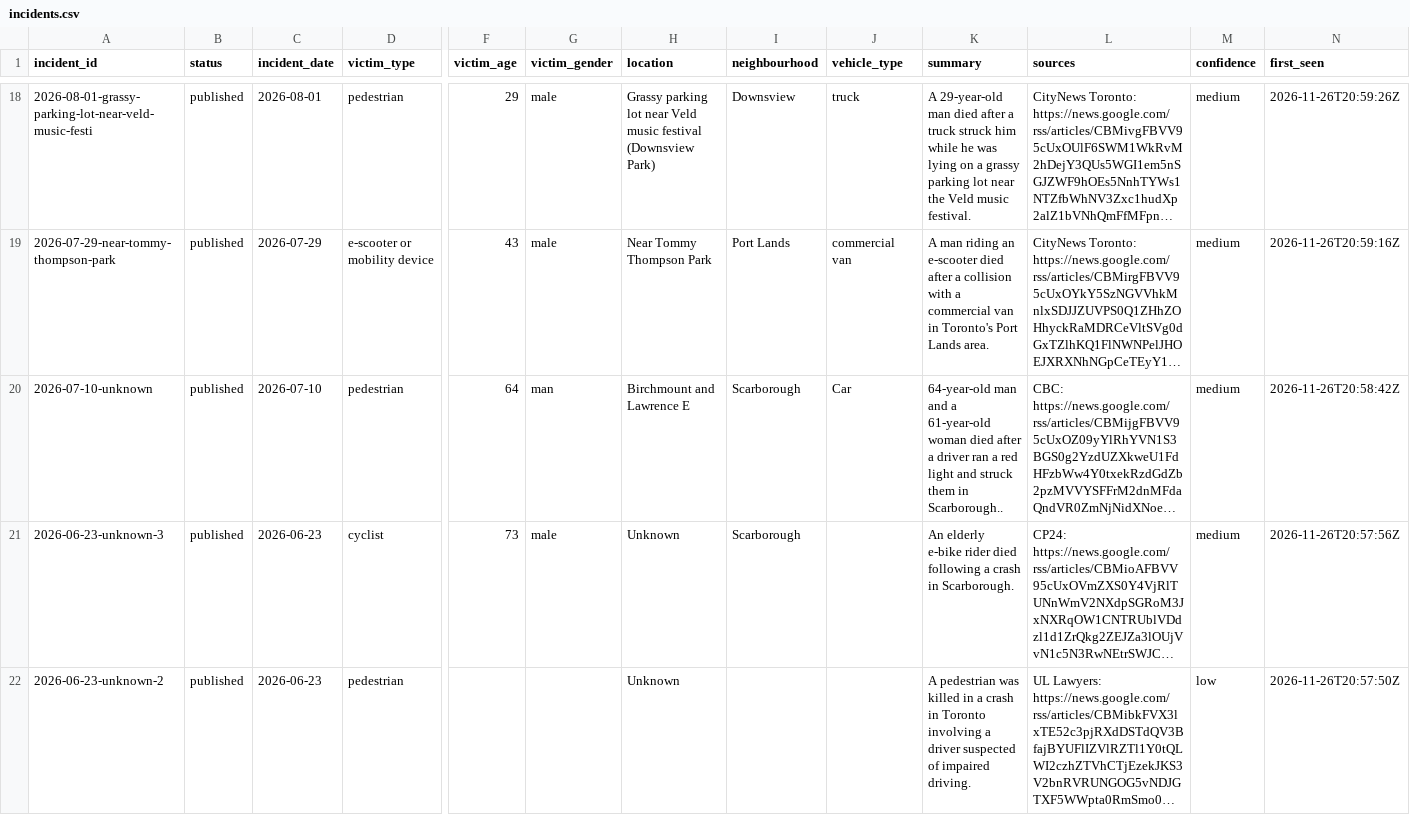
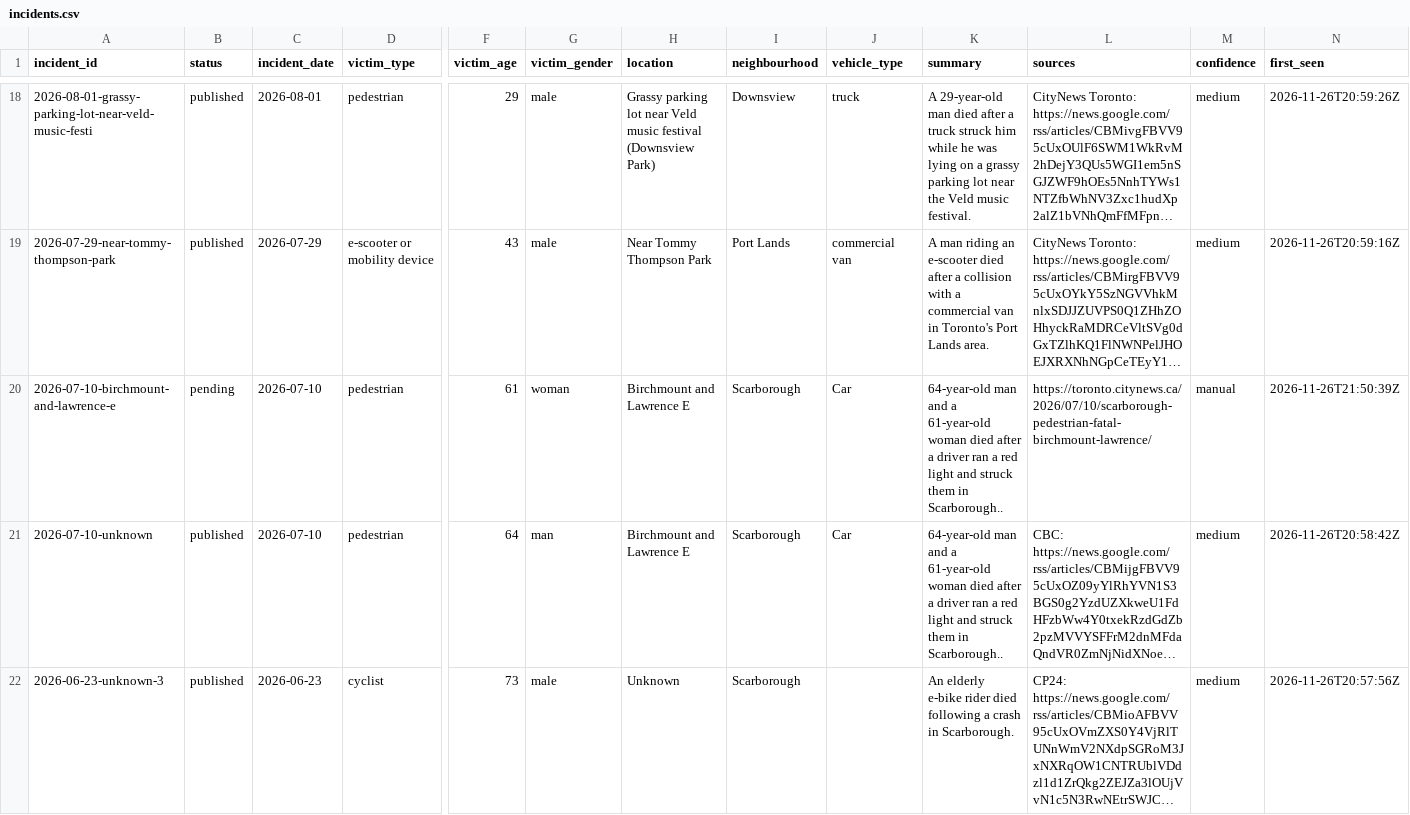
Before and after one commit to sarayongg/toronto-road-deaths, a CSV file: docs/data/incidents.csv, drawn as a sheet; only a part is shown, gaps mark what is left out; the shorter side is filled out with more unchanged rows; long unchanged cells end in …; rows hold the shown columns only; the diff names each change by its address in the sheet, - before the commit and + after, or states it on an @@ line.

Commit message:
Edit 1 incident in the incident editor

```diff
--- a/docs/data/incidents.csv
+++ b/docs/data/incidents.csv
+row 20: 2026-07-10-birchmount-and-lawrence-e | pending | 2026-07-10 | pedestrian | 61 | woman | Birchmount and Lawrence E | Scarborough | Car | 64-year-old man and a 61-year-old woman died after a driver ran a red light and struck them in Scarborough.. | https://toronto.citynews.ca/2026/07/10/scarborough-pedestrian-fatal-birchmount-lawrence/ | manual | 2026-11-26T21:50:39Z
```
